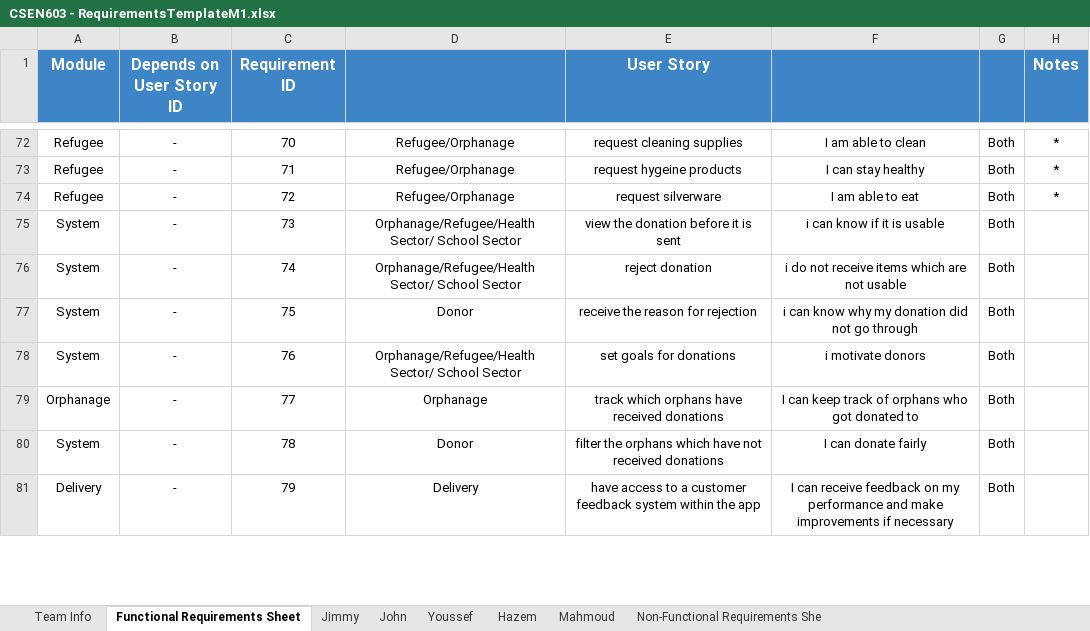
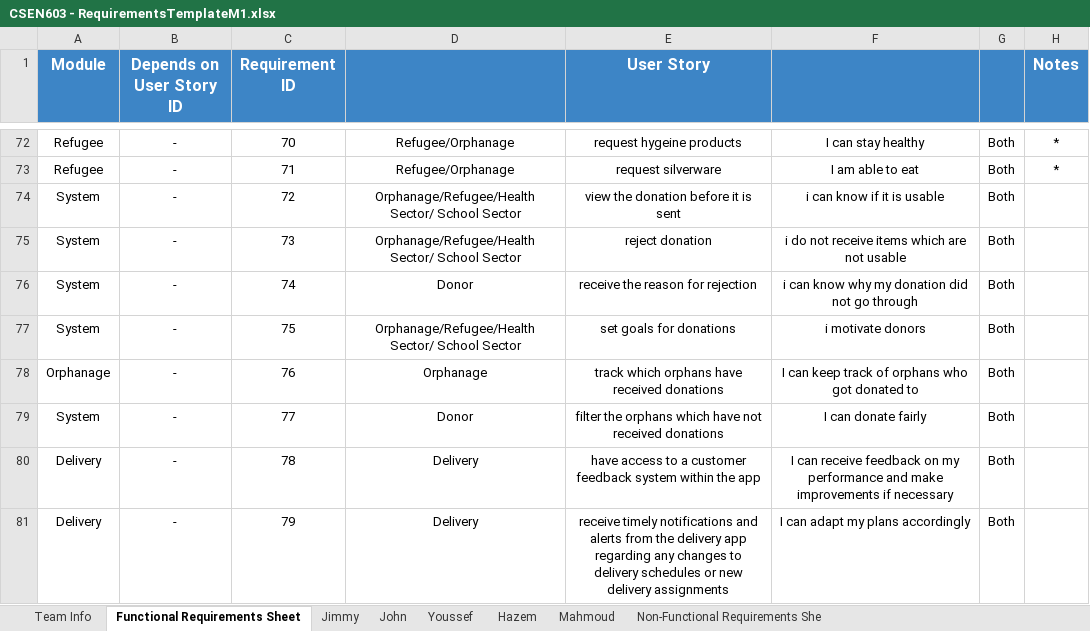
Before and after one commit to MahmoudHegazy-01/dora-the-explorer, an Excel workbook: CSEN603 - RequirementsTemplateM1.xlsx, sheet Functional Requirements Sheet, drawn as a sheet; only a part is shown, gaps mark what is left out; values as stored, in another font and other column widths than the file's, no borders; the diff covers the shown part only; the diff names each change by its address in the sheet, - before the commit and + after, or states it on an @@ line.

Commit message:
Update CSEN603 - RequirementsTemplateM1.xlsx

```diff
--- a/CSEN603 - RequirementsTemplateM1.xlsx (sheet Functional Requirements Sheet)
+++ b/CSEN603 - RequirementsTemplateM1.xlsx (sheet Functional Requirements Sheet)
-E72 (User Story): request cleaning supplies
+E72 (User Story): request hygeine products
-F72: I am able to clean
+F72: I can stay healthy
-E73 (User Story): request hygeine products
+E73 (User Story): request silverware
-F73: I can stay healthy
+F73: I am able to eat
-A74 (Module): Refugee
+A74 (Module): System
-D74: Refugee/Orphanage
+D74: Orphanage/Refugee/Health Sector/ School Sector
-E74 (User Story): request silverware
+E74 (User Story): view the donation before it is sent
-F74: I am able to eat
+F74: i can know if it is usable
-H74 (Notes): *
+H74 (Notes): (empty)
-E75 (User Story): view the donation before it is sent
+E75 (User Story): reject donation
-F75: i can know if it is usable
+F75: i do not receive items which are not usable
-D76: Orphanage/Refugee/Health Sector/ School Sector
+D76: Donor
-E76 (User Story): reject donation
+E76 (User Story): receive the reason for rejection
-F76: i do not receive items which are not usable
+F76: i can know why my donation did not go through
-D77: Donor
+D77: Orphanage/Refugee/Health Sector/ School Sector
-E77 (User Story): receive the reason for rejection
+E77 (User Story): set goals for donations
-F77: i can know why my donation did not go through
+F77: i motivate donors
-A78 (Module): System
+A78 (Module): Orphanage
-D78: Orphanage/Refugee/Health Sector/ School Sector
+D78: Orphanage
-E78 (User Story): set goals for donations
+E78 (User Story): track which orphans have received donations
-F78: i motivate donors
+F78: I can keep track of orphans who got donated to
-A79 (Module): Orphanage
+A79 (Module): System
-D79: Orphanage
+D79: Donor
-E79 (User Story): track which orphans have received donations
+E79 (User Story): filter the orphans which have not received donations
-F79: I can keep track of orphans who got donated to
+F79: I can donate fairly
-A80 (Module): System
+A80 (Module): Delivery
-D80: Donor
+D80: Delivery
-E80 (User Story): filter the orphans which have not received donations
+E80 (User Story): have access to a customer feedback system within the app
-F80: I can donate fairly
+F80: I can receive feedback on my performance and make improvements if necessary
-E81 (User Story): have access to a customer feedback system within the app
+E81 (User Story): receive timely notifications and alerts from the delivery app regarding any changes to delivery schedules or new delivery assignments
-F81: I can receive feedback on my performance and make improvements if necessary
+F81: I can adapt my plans accordingly
```
Also changed, not shown: 3 added rows and 156 edited cells elsewhere in this sheet, sheet Hazem.
